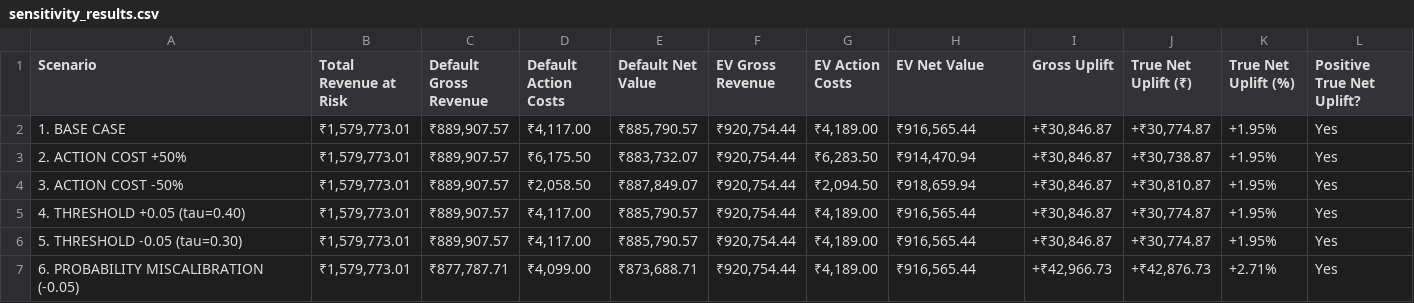
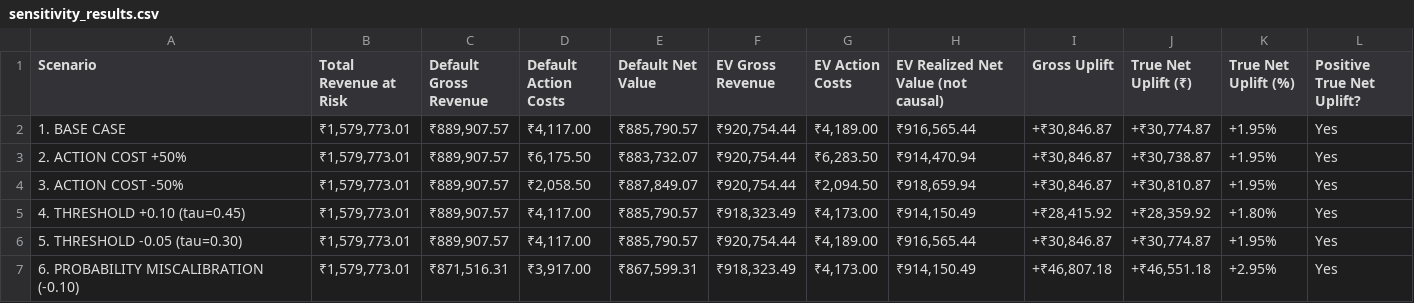
Before and after one commit to Aashi0105/RecoverAI, a CSV file: evaluation/sensitivity_results.csv, drawn as a sheet.

Commit message:
QA hardening, dashboard API, React frontend, reconciled metrics and sensitivity analysis

```diff
--- a/evaluation/sensitivity_results.csv
+++ b/evaluation/sensitivity_results.csv
@@ -1,2 +1,2 @@
-Scenario,Total Revenue at Risk,Default Gross Revenue,Default Action Costs,Default Net Value,EV Gross Revenue,EV Action Costs,EV Net Value,Gross Uplift,True Net Uplift (₹),True Net Uplift (%),Positive True Net Uplift?
+Scenario,Total Revenue at Risk,Default Gross Revenue,Default Action Costs,Default Net Value,EV Gross Revenue,EV Action Costs,EV Realized Net Value (not causal),Gross Uplift,True Net Uplift (₹),True Net Uplift (%),Positive True Net Uplift?
 1. BASE CASE,"₹1,579,773.01","₹889,907.57","₹4,117.00","₹885,790.57","₹920,754.44","₹4,189.00","₹916,565.44","+₹30,846.87","+₹30,774.87",+1.95%,Yes
@@ -4,4 +4,4 @@ Scenario,Total Revenue at Risk,Default Gross Revenue,Default Action Costs,Defaul
 3. ACTION COST -50%,"₹1,579,773.01","₹889,907.57","₹2,058.50","₹887,849.07","₹920,754.44","₹2,094.50","₹918,659.94","+₹30,846.87","+₹30,810.87",+1.95%,Yes
-4. THRESHOLD +0.05 (tau=0.40),"₹1,579,773.01","₹889,907.57","₹4,117.00","₹885,790.57","₹920,754.44","₹4,189.00","₹916,565.44","+₹30,846.87","+₹30,774.87",+1.95%,Yes
+4. THRESHOLD +0.10 (tau=0.45),"₹1,579,773.01","₹889,907.57","₹4,117.00","₹885,790.57","₹918,323.49","₹4,173.00","₹914,150.49","+₹28,415.92","+₹28,359.92",+1.80%,Yes
 5. THRESHOLD -0.05 (tau=0.30),"₹1,579,773.01","₹889,907.57","₹4,117.00","₹885,790.57","₹920,754.44","₹4,189.00","₹916,565.44","+₹30,846.87","+₹30,774.87",+1.95%,Yes
-6. PROBABILITY MISCALIBRATION (-0.05),"₹1,579,773.01","₹877,787.71","₹4,099.00","₹873,688.71","₹920,754.44","₹4,189.00","₹916,565.44","+₹42,966.73","+₹42,876.73",+2.71%,Yes
+6. PROBABILITY MISCALIBRATION (-0.10),"₹1,579,773.01","₹871,516.31","₹3,917.00","₹867,599.31","₹918,323.49","₹4,173.00","₹914,150.49","+₹46,807.18","+₹46,551.18",+2.95%,Yes
```
Also changed, not shown: 49 other files.
